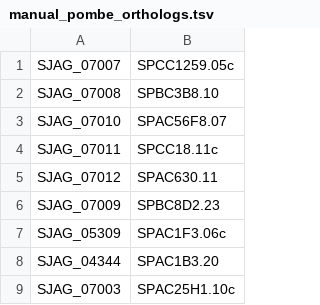
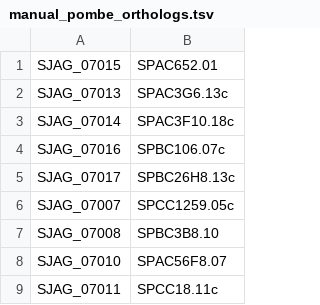
Before and after one commit to japonicusdb/japonicus-curation, a TSV file: manual_pombe_orthologs.tsv, drawn as a sheet; only a part is shown; the shorter side is filled out with more unchanged rows.

Commit message:
orthologs for new genes -> 7016

```diff
--- a/manual_pombe_orthologs.tsv
+++ b/manual_pombe_orthologs.tsv
@@ -1 +1,6 @@
+SJAG_07015	SPAC652.01
+SJAG_07013	SPAC3G6.13c
+SJAG_07014	SPAC3F10.18c
+SJAG_07016	SPBC106.07c
+SJAG_07017	SPBC26H8.13c
 SJAG_07007	SPCC1259.05c
```
